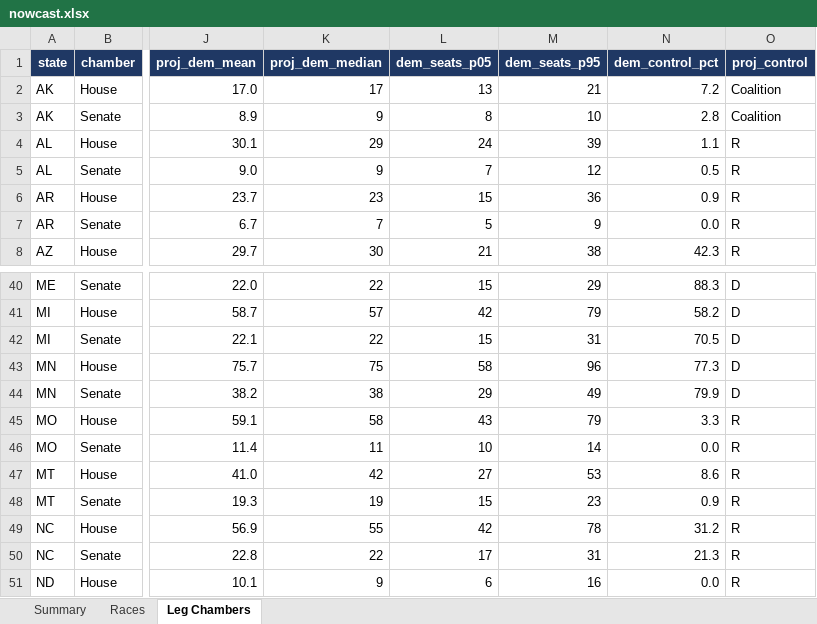
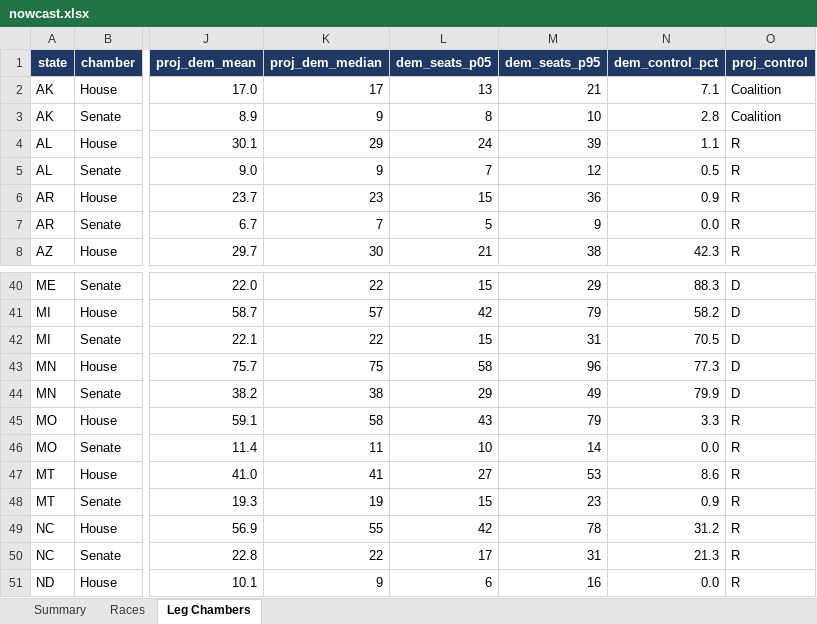
Before and after one commit to ElectIndex/26_us_forecast_data, an Excel workbook: output/nowcast.xlsx, sheet Leg Chambers, drawn as a sheet; only a part is shown, gaps mark what is left out; values as stored, in another font and other column widths than the file's, no borders; the diff names each change by its address in the sheet, - before the commit and + after, or states it on an @@ line.

```diff
--- a/output/nowcast.xlsx (sheet Leg Chambers)
+++ b/output/nowcast.xlsx (sheet Leg Chambers)
-N2 (dem_control_pct): 7.2
+N2 (dem_control_pct): 7.1
-K47 (proj_dem_median): 42
+K47 (proj_dem_median): 41
```
Also changed, not shown: sheet Races, sheet Summary, 45 other files.
